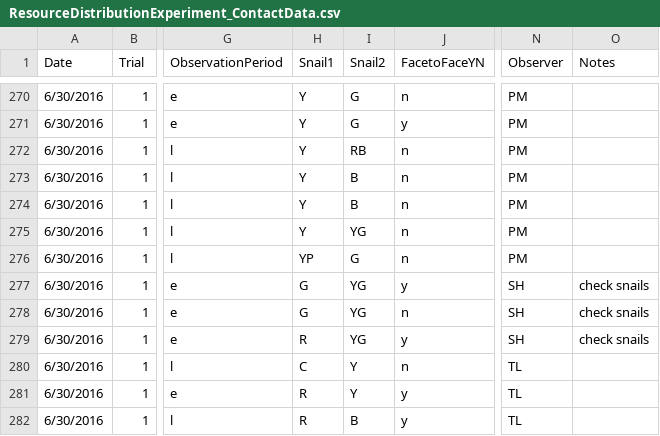
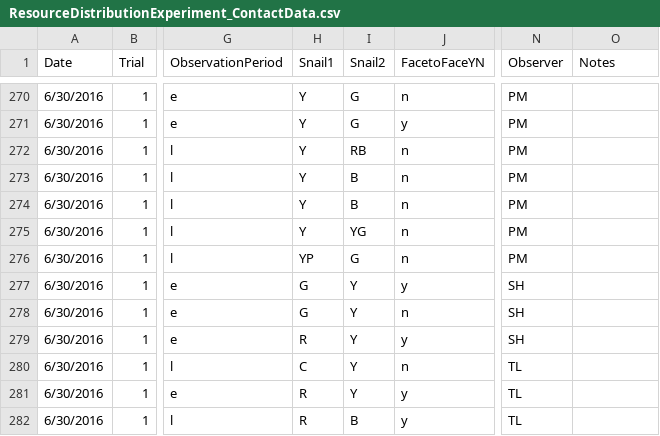
Before and after one commit to dkats50/Resource_Distributions_and_Contacts, a CSV file: ResourceDistributionExperiment_ContactData.csv, drawn as a sheet; only a part is shown, gaps mark what is left out; the diff names each change by its address in the sheet, - before the commit and + after, or states it on an @@ line.

```diff
--- a/ResourceDistributionExperiment_ContactData.csv
+++ b/ResourceDistributionExperiment_ContactData.csv
-I277:I279 (Snail2): YG
+I277:I279 (Snail2): Y
-O277:O279 (Notes): check snails
+O277:O279 (Notes): (empty)
```
Also changed, not shown: 2 other files.
